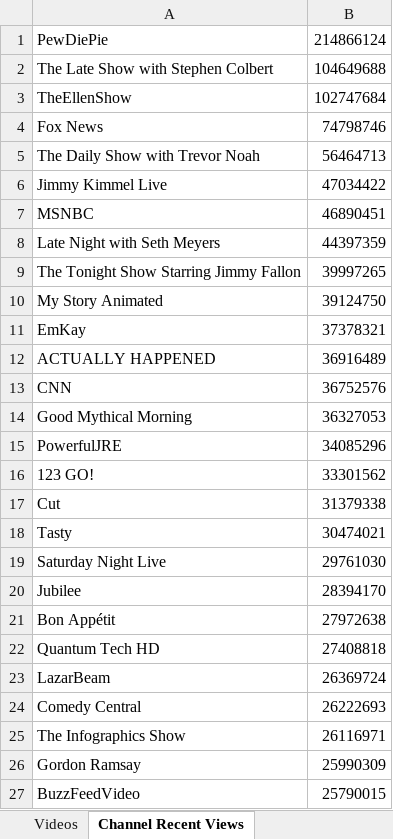
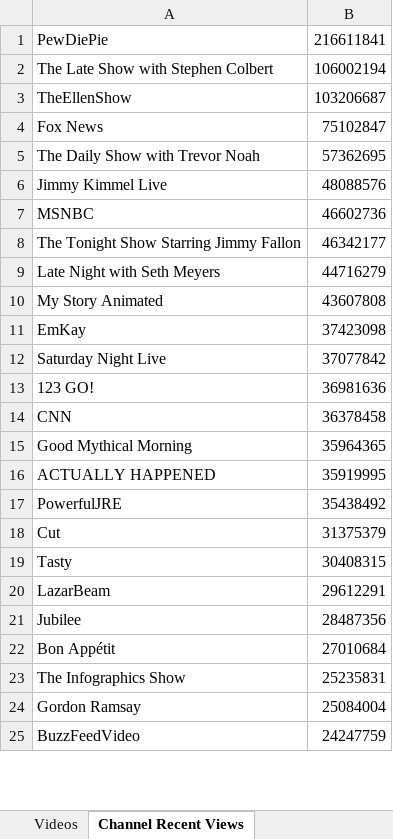
Before and after one commit to pnbt/youtube-transparency, an Excel workbook: app/assets/data/info/evo-us-info-month-v.xlsx, sheet Channel Recent Views, drawn as a sheet; only a part is shown; values as stored, in another font and other column widths than the file's, no borders; removed rows and columns are numbered as before the commit, all else as after; the diff covers the shown part only; the diff names each change by its address in the sheet, - before the commit and + after, or states it on an @@ line.

```diff
--- a/app/assets/data/info/evo-us-info-month-v.xlsx (sheet Channel Recent Views)
+++ b/app/assets/data/info/evo-us-info-month-v.xlsx (sheet Channel Recent Views)
-B1: 214866124
+B1: 216611841
-B2: 104649688
+B2: 106002194
-B3: 102747684
+B3: 103206687
-B4: 74798746
+B4: 75102847
-B5: 56464713
+B5: 57362695
-B6: 47034422
+B6: 48088576
-B7: 46890451
+B7: 46602736
-row 8: Late Night with Seth Meyers | 44397359
-B8: 39997265
+B8: 46342177
+row 9: Late Night with Seth Meyers | 44716279
-B10: 39124750
+B10: 43607808
-B11: 37378321
+B11: 37423098
-row 12: ACTUALLY HAPPENED | 36916489
+row 12: Saturday Night Live | 37077842
+row 13: 123 GO! | 36981636
-B14: 36752576
+B14: 36378458
-B15: 36327053
+B15: 35964365
+row 16: ACTUALLY HAPPENED | 35919995
-B17: 34085296
+B17: 35438492
-row 16: 123 GO! | 33301562
-B18: 31379338
+B18: 31375379
-B19: 30474021
+B19: 30408315
-row 19: Saturday Night Live | 29761030
+row 20: LazarBeam | 29612291
-B21: 28394170
+B21: 28487356
-B22: 27972638
+B22: 27010684
-row 22: Quantum Tech HD | 27408818
-row 23: LazarBeam | 26369724
-row 24: Comedy Central | 26222693
-B23: 26116971
+B23: 25235831
-B24: 25990309
+B24: 25084004
-B25: 25790015
+B25: 24247759
```
Also changed, not shown: 413 added rows, 409 removed rows and 92 edited cells elsewhere in this sheet, sheet Videos, app/assets/data/info/evo-us-info-3days-r.xlsx, app/assets/data/info/evo-us-info-3days-v.xlsx, 15 other files.
